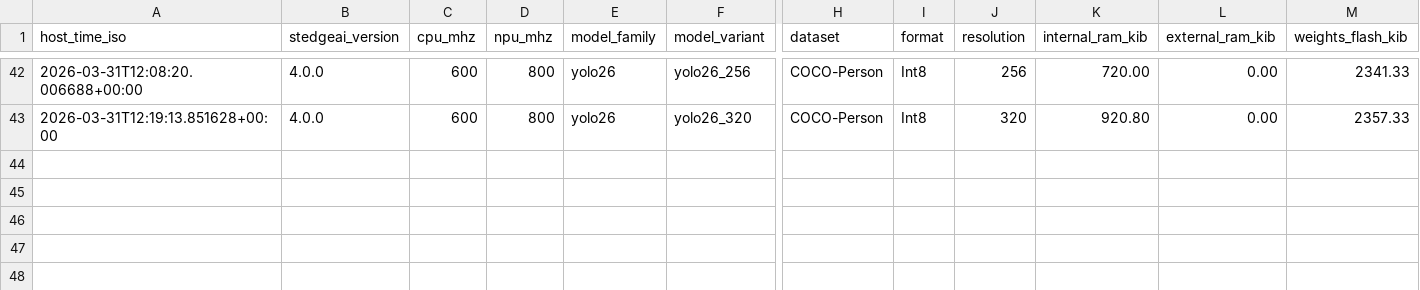
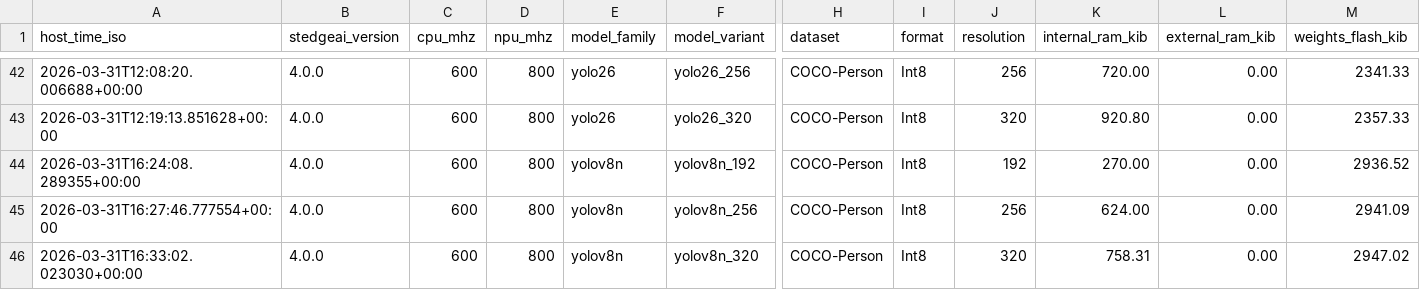
Before and after one commit to Foahh/fyp-playground, a CSV file: results/benchmark_nominal/benchmark_results.csv, drawn as a sheet; only a part is shown, gaps mark what is left out; rows hold the shown columns only; the diff names each change by its address in the sheet, - before the commit and + after, or states it on an @@ line.

Commit message:
Update benchmark results and power measurements for yolov8n models

```diff
--- a/results/benchmark_nominal/benchmark_results.csv
+++ b/results/benchmark_nominal/benchmark_results.csv
+row 44: 2026-03-31T16:24:08.289355+00:00 | 4.0.0 | 600 | 800 | yolov8n | yolov8n_192 | COCO-Person | Int8 | 192 | 270.00 | 0.00 | 2936.52
+row 45: 2026-03-31T16:27:46.777554+00:00 | 4.0.0 | 600 | 800 | yolov8n | yolov8n_256 | COCO-Person | Int8 | 256 | 624.00 | 0.00 | 2941.09
+row 46: 2026-03-31T16:33:02.023030+00:00 | 4.0.0 | 600 | 800 | yolov8n | yolov8n_320 | COCO-Person | Int8 | 320 | 758.31 | 0.00 | 2947.02
```
Also changed, not shown: results/benchmark_underdrive/benchmark_results.csv, 2 other files.
